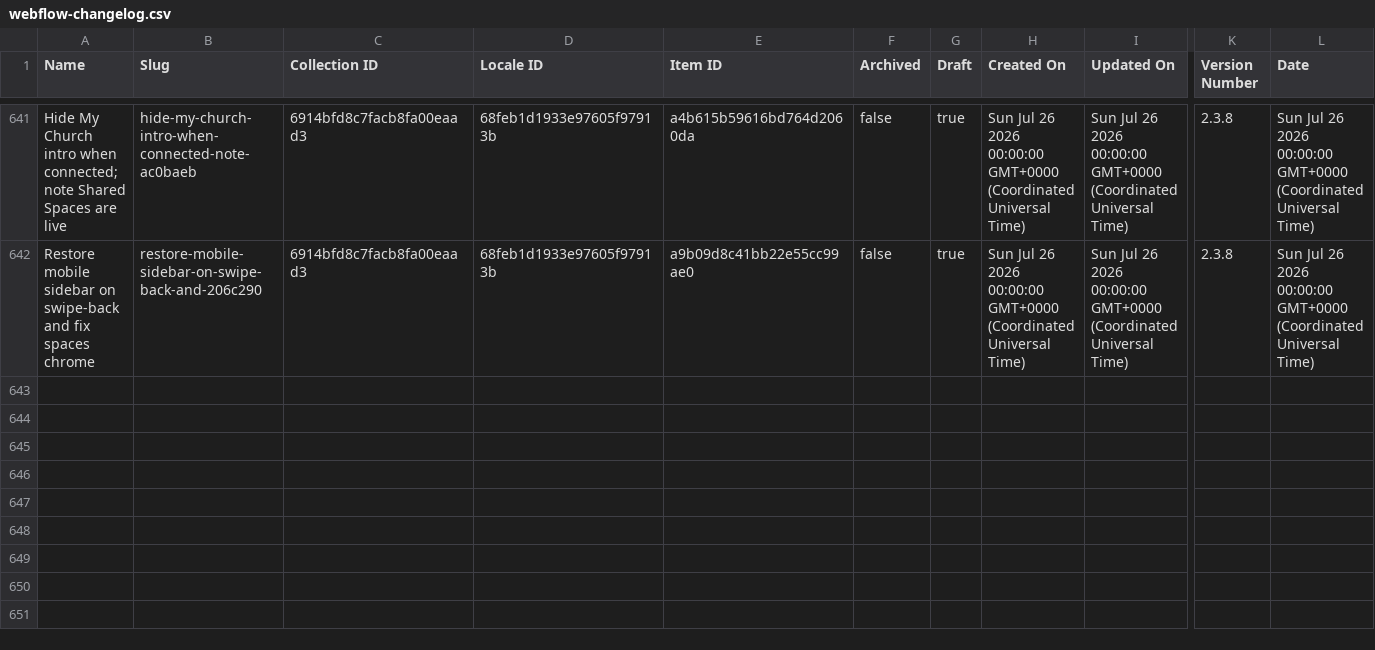
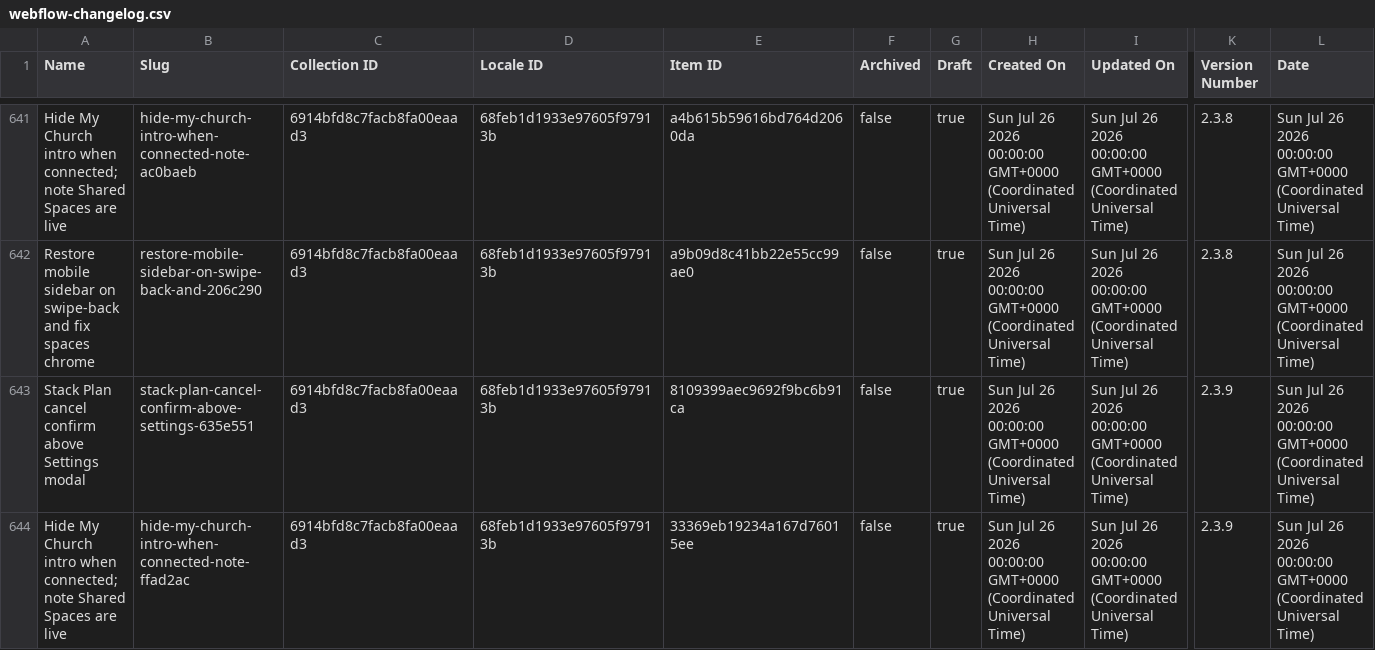
Before and after one commit to harvouscom/harvous.com, a CSV file: data/webflow-changelog.csv, drawn as a sheet; only a part is shown, gaps mark what is left out; rows hold the shown columns only; the diff names each change by its address in the sheet, - before the commit and + after, or states it on an @@ line.

```diff
--- a/data/webflow-changelog.csv
+++ b/data/webflow-changelog.csv
+row 643: Stack Plan cancel confirm above Settings modal | stack-plan-cancel-confirm-above-settings-635e551 | 6914bfd8c7facb8fa00eaad3 | 68feb1d1933e97605f97913b | 8109399aec9692f9bc6b91ca | false | true | Sun Jul 26 2026 00:00:00 GMT+0000 (Coordinated Universal Time) | Sun Jul 26 2026 00:00:00 GMT+0000 (Coordinated Universal Time) | 2.3.9 | Sun Jul 26 2026 00:00:00 GMT+0000 (Coordinated Universal Time)
+row 644: Hide My Church intro when connected; note Shared Spaces are live | hide-my-church-intro-when-connected-note-ffad2ac | 6914bfd8c7facb8fa00eaad3 | 68feb1d1933e97605f97913b | 33369eb19234a167d76015ee | false | true | Sun Jul 26 2026 00:00:00 GMT+0000 (Coordinated Universal Time) | Sun Jul 26 2026 00:00:00 GMT+0000 (Coordinated Universal Time) | 2.3.9 | Sun Jul 26 2026 00:00:00 GMT+0000 (Coordinated Universal Time)
```
